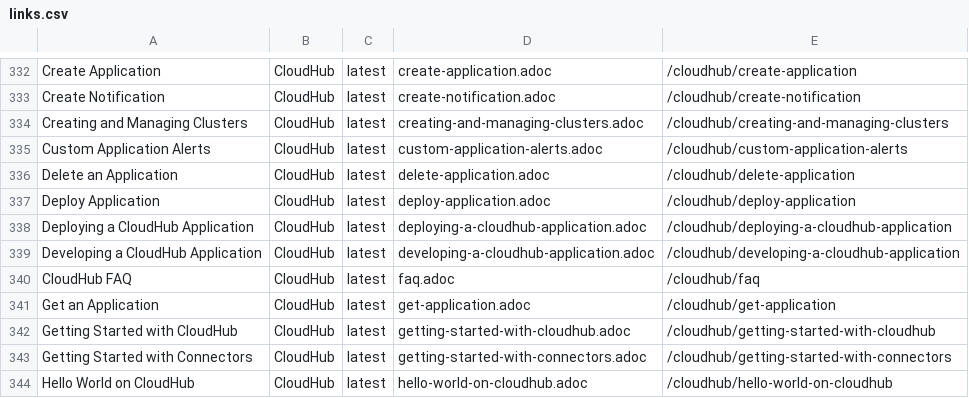
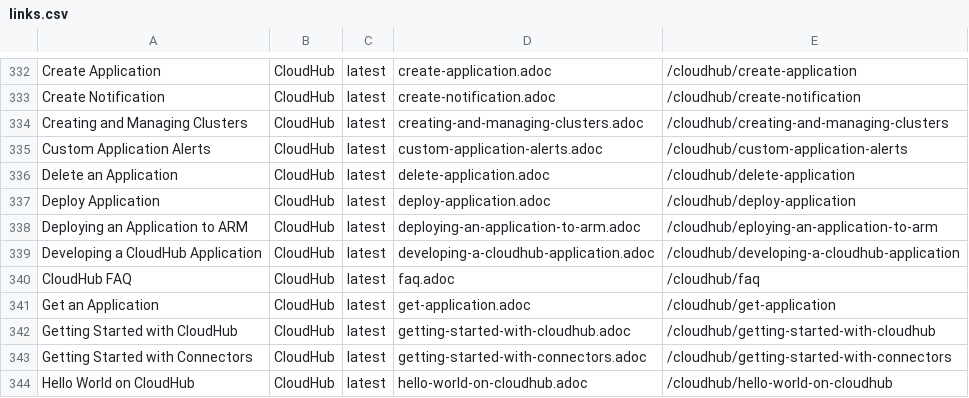
Before and after one commit to pcibraro/mulesoft-docs, a CSV file: links.csv, drawn as a sheet; only a part is shown, gaps mark what is left out.

Commit message:
deploy to cloudhbub -> deploy to ARM

```diff
--- a/links.csv
+++ b/links.csv
@@ -337,3 +337,3 @@ Delete an Application,CloudHub,latest,delete-application.adoc,/cloudhub/delete-a
 Deploy Application,CloudHub,latest,deploy-application.adoc,/cloudhub/deploy-application
-Deploying a CloudHub Application,CloudHub,latest,deploying-a-cloudhub-application.adoc,/cloudhub/deploying-a-cloudhub-application
+Deploying an Application to ARM,CloudHub,latest,deploying-an-application-to-arm.adoc,/cloudhub/eploying-an-application-to-arm
 Developing a CloudHub Application,CloudHub,latest,developing-a-cloudhub-application.adoc,/cloudhub/developing-a-cloudhub-application
```
Also changed, not shown: 14 other files.
